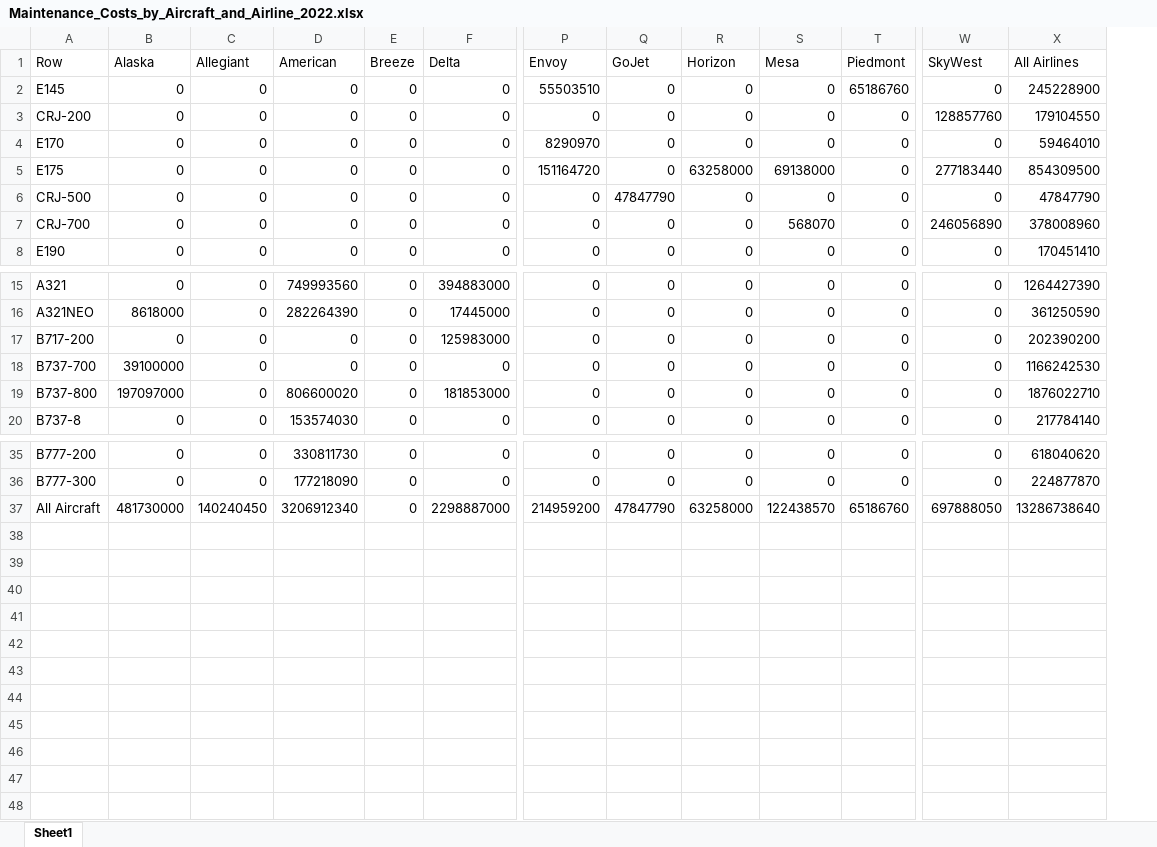
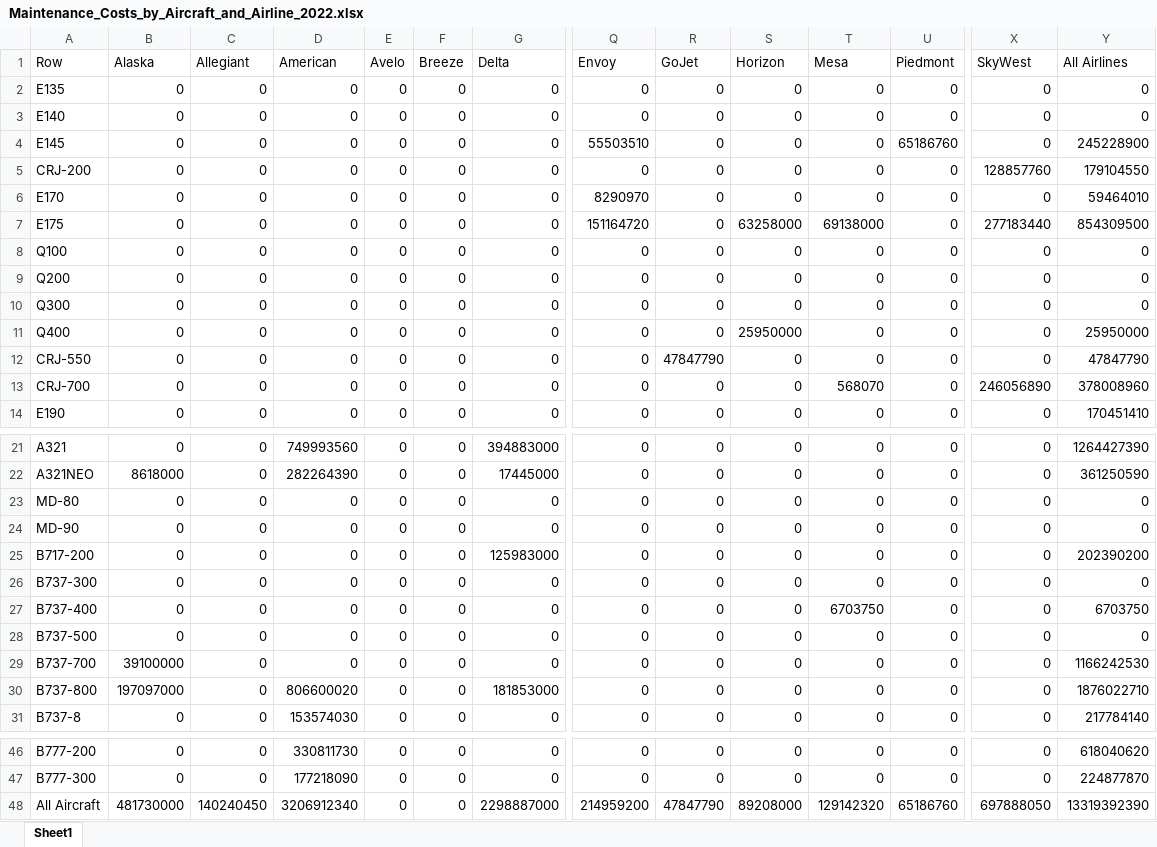
Before and after one commit to andyeske/Airline-Data-Analysis-Tools, an Excel workbook: Output Data Tables/APAT Outputs/Aircraft Operating Costs Tables/2022/Maintenance_Costs_by_Aircraft_and_Airline_2022.xlsx, sheet Sheet1, drawn as a sheet; only a part is shown, gaps mark what is left out; values as stored, in another font and other column widths than the file's, no borders; addresses are those after the commit; rows hold the shown columns only; the diff names each change by its address in the sheet, - before the commit and + after, or states it on an @@ line.

```diff
--- a/Output Data Tables/APAT Outputs/Aircraft Operating Costs Tables/2022/Maintenance_Costs_by_Aircraft_and_Airline_2022.xlsx (sheet Sheet1)
+++ b/Output Data Tables/APAT Outputs/Aircraft Operating Costs Tables/2022/Maintenance_Costs_by_Aircraft_and_Airline_2022.xlsx (sheet Sheet1)
+column E (Avelo), rows 4-7: all 0; rows 12-14: all 0; rows 21-22: 0 | 0; row 25: 0; rows 29-31: all 0; rows 46-48: all 0
+row 2: E135 | 0 | 0 | 0 | 0 | 0 | 0 | 0 | 0 | 0 | 0 | 0 | 0 | 0
+row 3: E140 | 0 | 0 | 0 | 0 | 0 | 0 | 0 | 0 | 0 | 0 | 0 | 0 | 0
+row 8: Q100 | 0 | 0 | 0 | 0 | 0 | 0 | 0 | 0 | 0 | 0 | 0 | 0 | 0
+row 9: Q200 | 0 | 0 | 0 | 0 | 0 | 0 | 0 | 0 | 0 | 0 | 0 | 0 | 0
+row 10: Q300 | 0 | 0 | 0 | 0 | 0 | 0 | 0 | 0 | 0 | 0 | 0 | 0 | 0
+row 11: Q400 | 0 | 0 | 0 | 0 | 0 | 0 | 0 | 0 | 25950000 | 0 | 0 | 0 | 25950000
-A12 (Row): CRJ-500
+A12 (Row): CRJ-550
+row 23: MD-80 | 0 | 0 | 0 | 0 | 0 | 0 | 0 | 0 | 0 | 0 | 0 | 0 | 0
+row 24: MD-90 | 0 | 0 | 0 | 0 | 0 | 0 | 0 | 0 | 0 | 0 | 0 | 0 | 0
+row 26: B737-300 | 0 | 0 | 0 | 0 | 0 | 0 | 0 | 0 | 0 | 0 | 0 | 0 | 0
+row 27: B737-400 | 0 | 0 | 0 | 0 | 0 | 0 | 0 | 0 | 0 | 6703750 | 0 | 0 | 6703750
+row 28: B737-500 | 0 | 0 | 0 | 0 | 0 | 0 | 0 | 0 | 0 | 0 | 0 | 0 | 0
-S48 (Horizon): 63258000
+S48 (Horizon): 89208000
-T48 (Mesa): 122438570
+T48 (Mesa): 129142320
-Y48 (All Airlines): 13286738640
+Y48 (All Airlines): 13319392390
```
Also changed, not shown: Output Data Tables/APAT Outputs/Aircraft Operating Costs Tables/2022/AOC_per_ASMs_by_Aircraft_and_Airline_2022.xlsx, Output Data Tables/APAT Outputs/Aircraft Operating Costs Tables/2022/AOC_per_Block_Hours_by_Aircraft_and_Airline_2022.xlsx, 5 other files.
